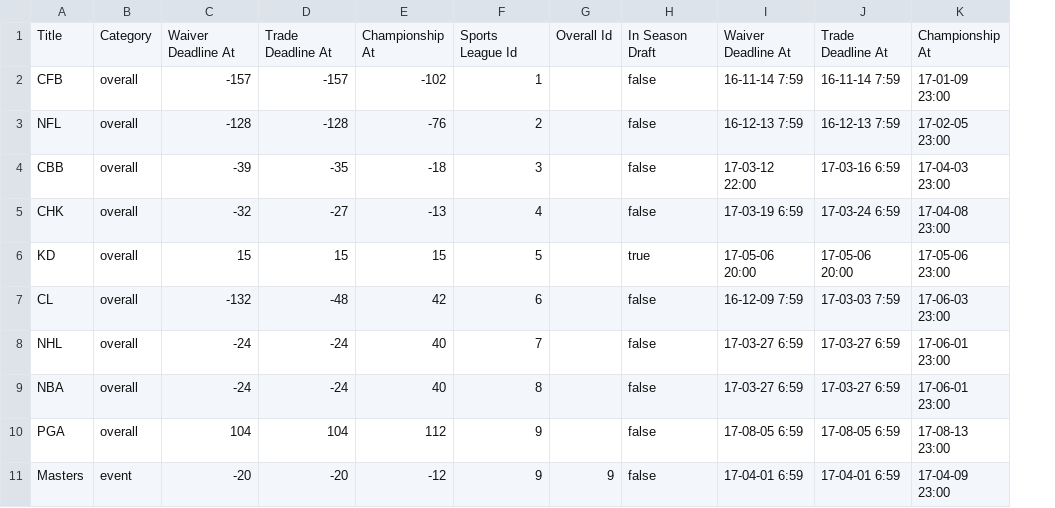
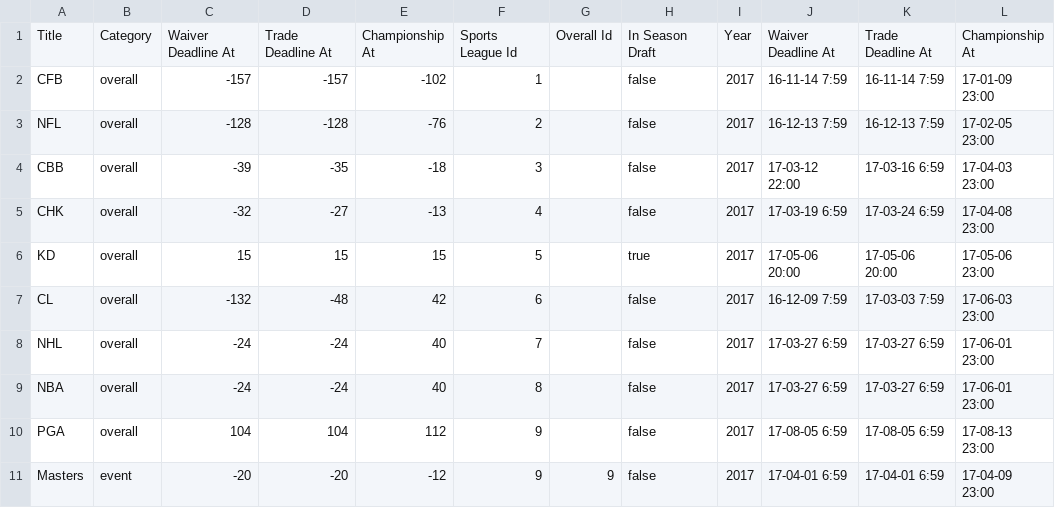
Before and after one commit to axelclark/ex338, a CSV file: priv/repo/csv_seed_data/championships.csv, drawn as a sheet; only a part is shown; the diff names each change by its address in the sheet, - before the commit and + after, or states it on an @@ line.

Commit message:
Add year to Championship schema
* Used to match championships to fantasy leagues
* See #283

```diff
--- a/priv/repo/csv_seed_data/championships.csv
+++ b/priv/repo/csv_seed_data/championships.csv
+column I, rows 1-11: Year | 2017 | 2017 | 2017 | 2017 | 2017 | 2017 | 2017 | 2017 | 2017 | 2017
```
Also changed, not shown: 6 other files.
